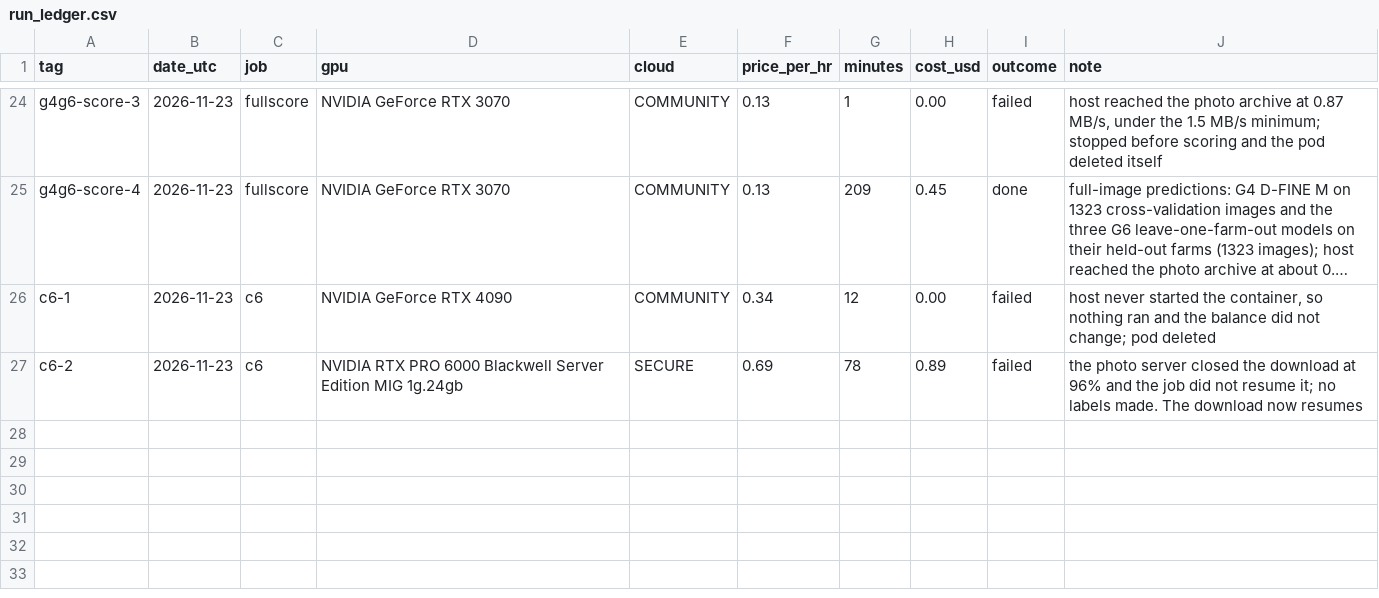
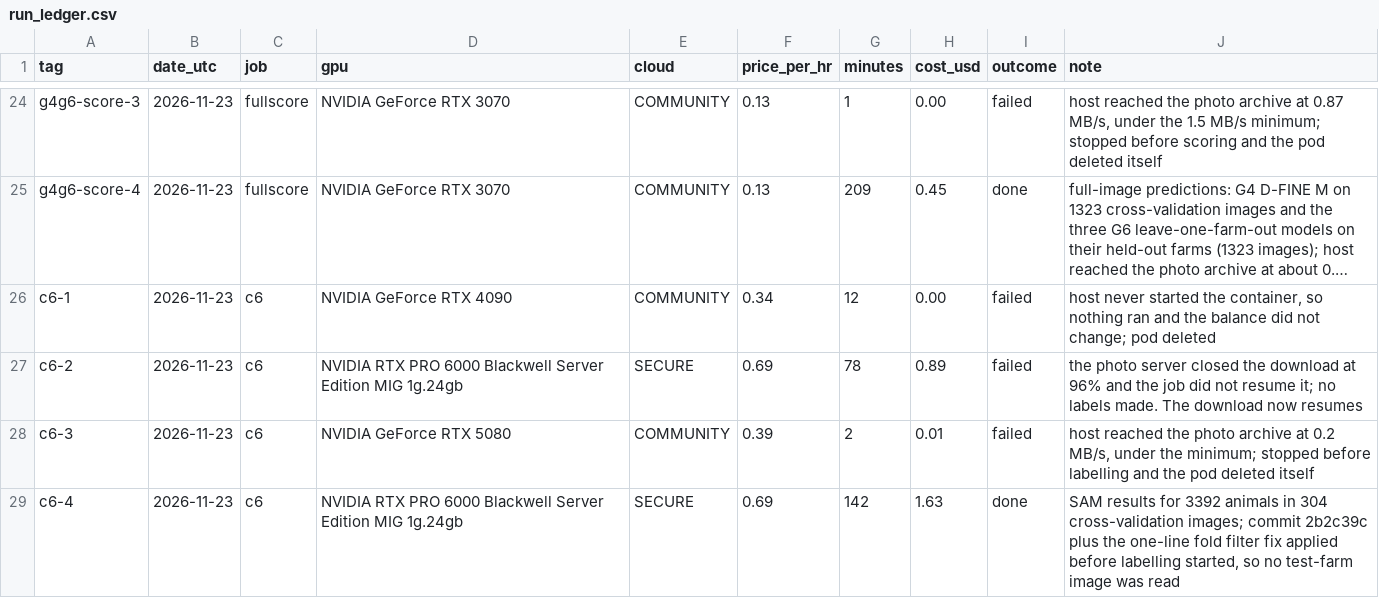
Before and after one commit to LukeA77/HerdSight, a CSV file: results/phase2/run_ledger.csv, drawn as a sheet; only a part is shown, gaps mark what is left out; long unchanged cells end in ….

Commit message:
Phase 2: C6 SAM labels for cross-validation animals, test-farm filter fix, label rules and review page

```diff
--- a/results/phase2/run_ledger.csv
+++ b/results/phase2/run_ledger.csv
@@ -27 +27,3 @@ c6-1,2026-11-23,c6,NVIDIA GeForce RTX 4090,COMMUNITY,0.34,12,0.00,failed,"host n
 c6-2,2026-11-23,c6,NVIDIA RTX PRO 6000 Blackwell Server Edition MIG 1g.24gb,SECURE,0.69,78,0.89,failed,"the photo server closed the download at 96% and the job did not resume it; no labels made. The download now resumes"
+c6-3,2026-11-23,c6,NVIDIA GeForce RTX 5080,COMMUNITY,0.39,2,0.01,failed,"host reached the photo archive at 0.2 MB/s, under the minimum; stopped before labelling and the pod deleted itself"
+c6-4,2026-11-23,c6,NVIDIA RTX PRO 6000 Blackwell Server Edition MIG 1g.24gb,SECURE,0.69,142,1.63,done,"SAM results for 3392 animals in 304 cross-validation images; commit 2b2c39c plus the one-line fold filter fix applied before labelling started, so no test-farm image was read"
```
Also changed, not shown: 5 other files.
